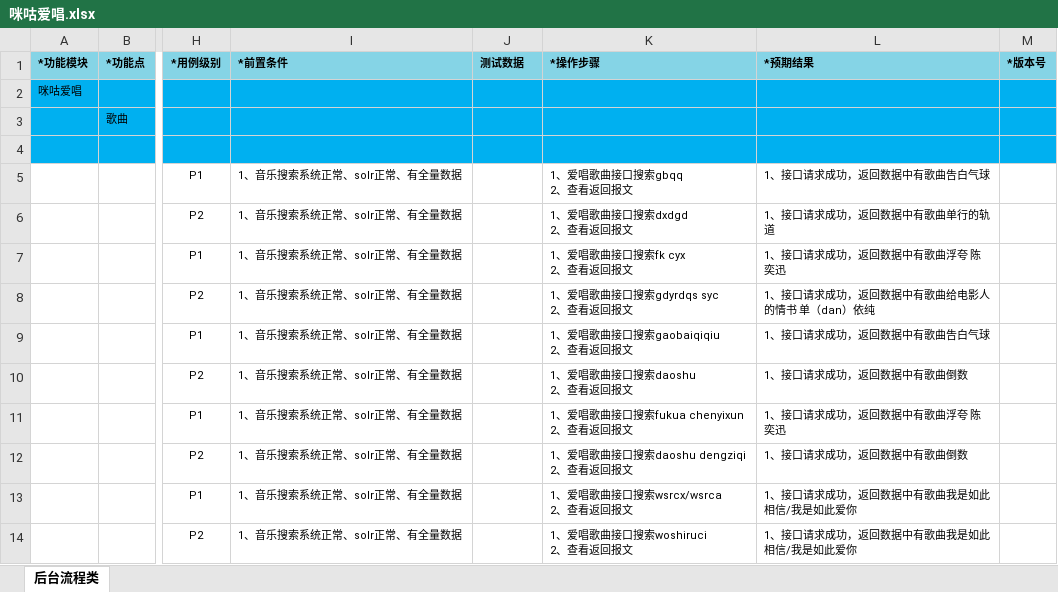
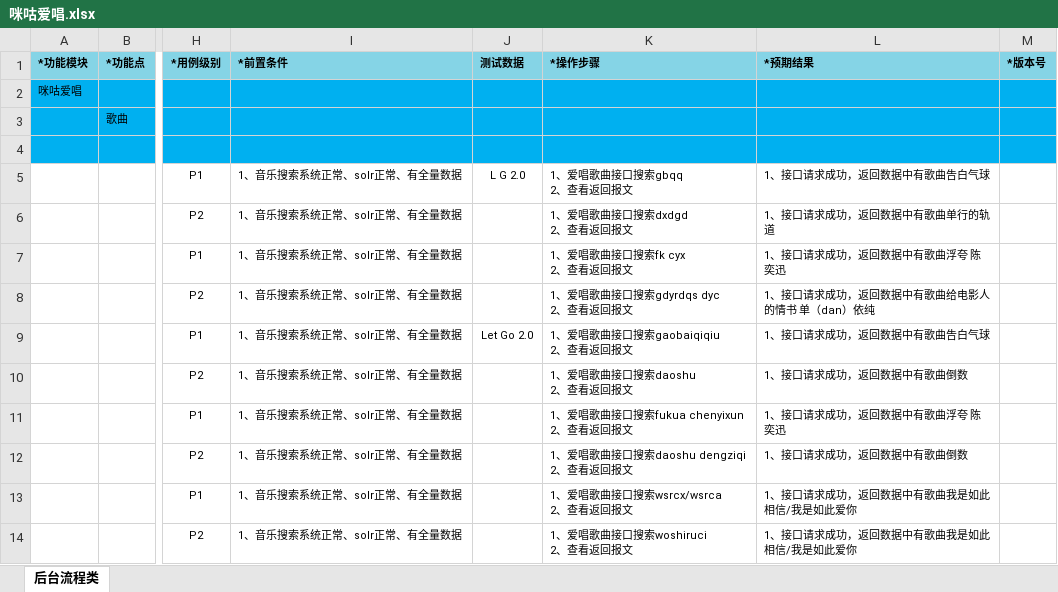
Before and after one commit to wksama/workmigu, an Excel workbook: 0咪咕音乐/咪咕音乐v390爱唱优化/咪咕爱唱.xlsx, sheet 后台流程类, drawn as a sheet; only a part is shown, gaps mark what is left out; values as stored, in another font and other column widths than the file's, no borders; ↵ is a line break in a cell; the diff covers the shown part only; the diff names each change by its address in the sheet, - before the commit and + after, or states it on an @@ line.

```diff
--- a/0咪咕音乐/咪咕音乐v390爱唱优化/咪咕爱唱.xlsx (sheet 后台流程类)
+++ b/0咪咕音乐/咪咕音乐v390爱唱优化/咪咕爱唱.xlsx (sheet 后台流程类)
-J5 (测试数据): (empty)
+J5 (测试数据): L G 2.0
-K8 (*操作步骤): 1、爱唱歌曲接口搜索gdyrdqs syc ↵ 2、查看返回报文
+K8 (*操作步骤): 1、爱唱歌曲接口搜索gdyrdqs dyc ↵ 2、查看返回报文
-J9 (测试数据): (empty)
+J9 (测试数据): Let Go 2.0
```
Also changed, not shown: 1 added row, 1 removed row and 15 edited cells elsewhere in this sheet, 5 other files.
